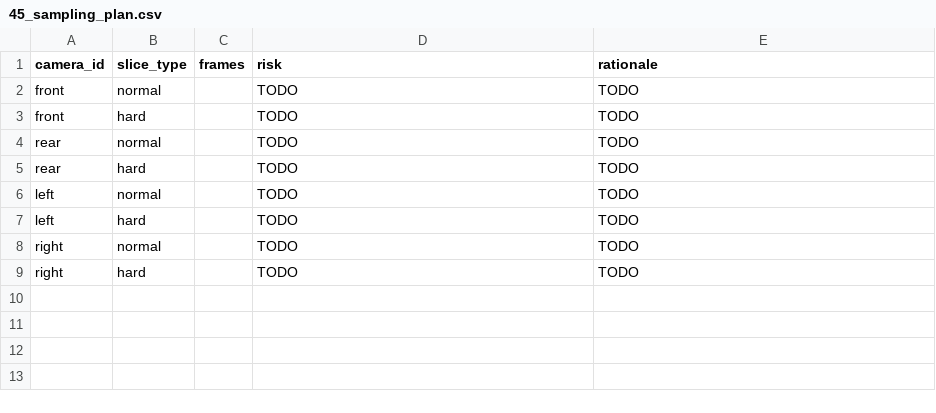
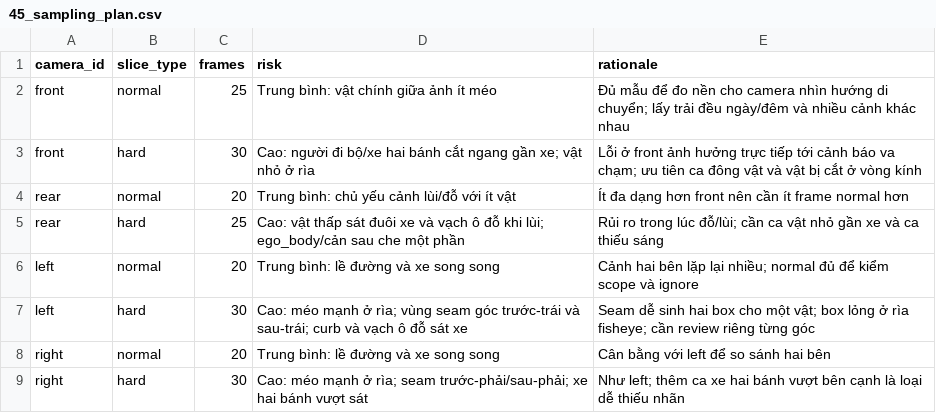
Before and after one commit to VQuocDinh/K4-DAY11-VoQuocDinh-2A202602318, a CSV file: submission/45_sampling_plan.csv, drawn as a sheet.

Commit message:
Day 11 SVM360 fisheye lab - submission

```diff
--- a/submission/45_sampling_plan.csv
+++ b/submission/45_sampling_plan.csv
@@ -1,9 +1,9 @@
 camera_id,slice_type,frames,risk,rationale
-front,normal,,TODO,TODO
-front,hard,,TODO,TODO
-rear,normal,,TODO,TODO
-rear,hard,,TODO,TODO
-left,normal,,TODO,TODO
-left,hard,,TODO,TODO
-right,normal,,TODO,TODO
-right,hard,,TODO,TODO
+front,normal,25,Trung bình: vật chính giữa ảnh ít méo,Đủ mẫu để đo nền cho camera nhìn hướng di chuyển; lấy trải đều ngày/đêm và nhiều cảnh khác nhau
+front,hard,30,Cao: người đi bộ/xe hai bánh cắt ngang gần xe; vật nhỏ ở rìa,Lỗi ở front ảnh hưởng trực tiếp tới cảnh báo va chạm; ưu tiên ca đông vật và vật bị cắt ở vòng kính
+rear,normal,20,Trung bình: chủ yếu cảnh lùi/đỗ với ít vật,Ít đa dạng hơn front nên cần ít frame normal hơn
+rear,hard,25,Cao: vật thấp sát đuôi xe và vạch ô đỗ khi lùi; ego_body/cản sau che một phần,Rủi ro trong lúc đỗ/lùi; cần ca vật nhỏ gần xe và ca thiếu sáng
+left,normal,20,Trung bình: lề đường và xe song song,Cảnh hai bên lặp lại nhiều; normal đủ để kiểm scope và ignore
+left,hard,30,Cao: méo mạnh ở rìa; vùng seam góc trước-trái và sau-trái; curb và vạch ô đỗ sát xe,Seam dễ sinh hai box cho một vật; box lỏng ở rìa fisheye; cần review riêng từng góc
+right,normal,20,Trung bình: lề đường và xe song song,Cân bằng với left để so sánh hai bên
+right,hard,30,Cao: méo mạnh ở rìa; seam trước-phải/sau-phải; xe hai bánh vượt sát,Như left; thêm ca xe hai bánh vượt bên cạnh là loại dễ thiếu nhãn
```
Also changed, not shown: 40 other files.
